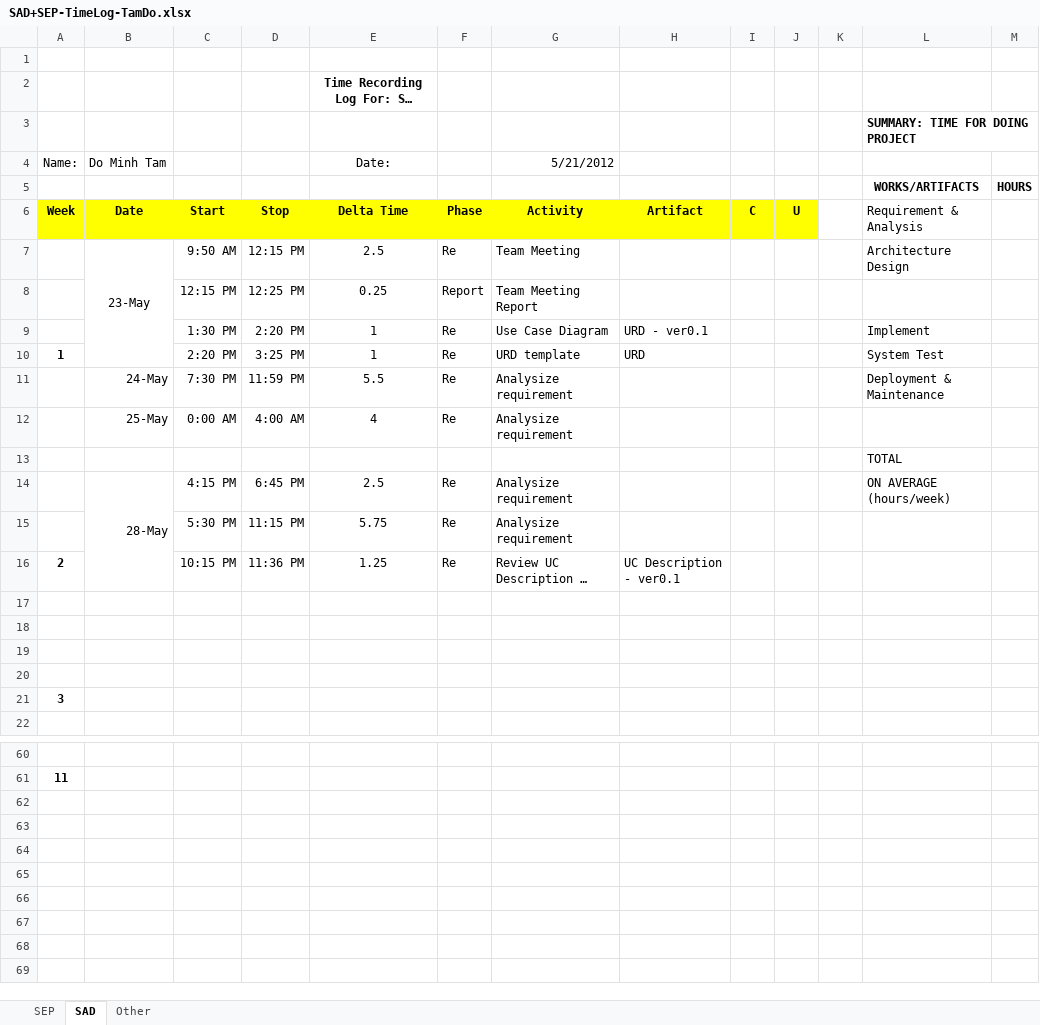
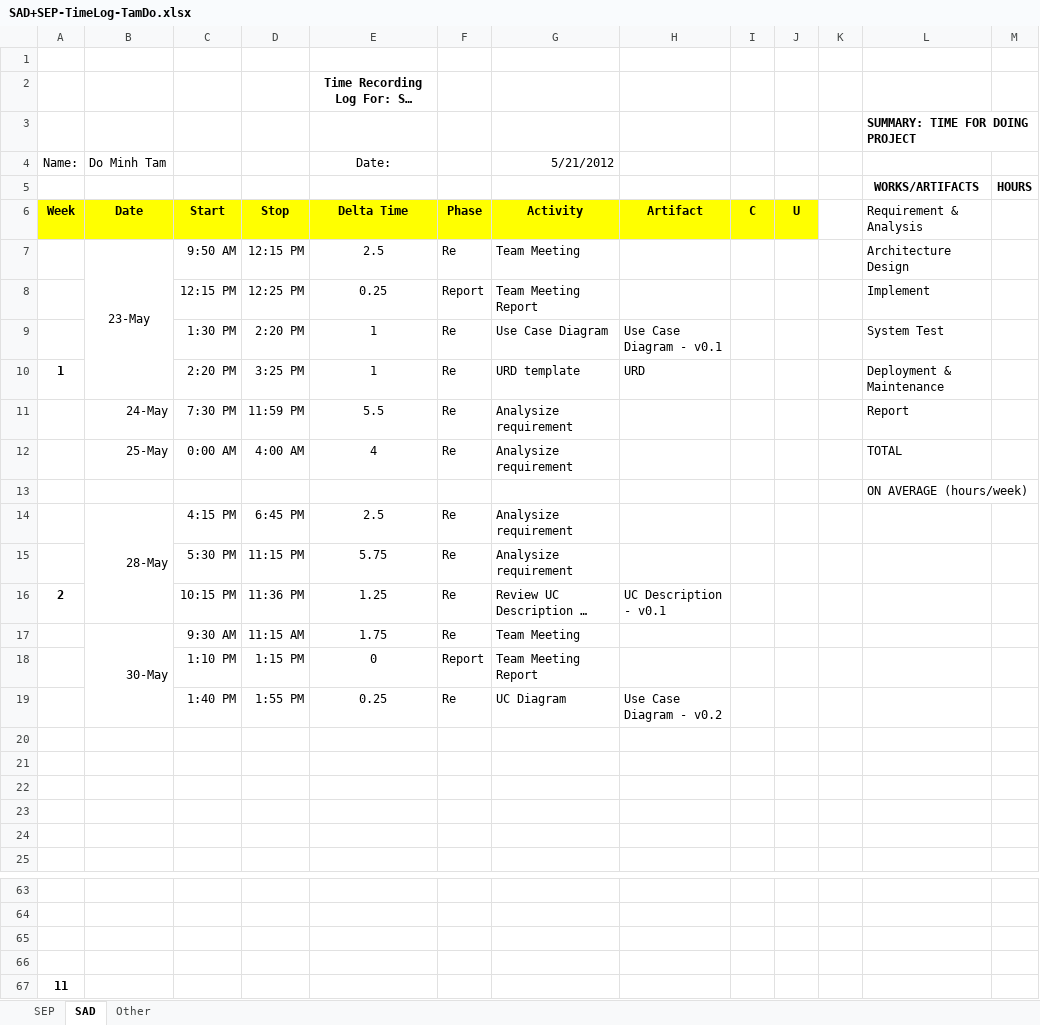
Before and after one commit to T138384/vlu-k15t1-team11, an Excel workbook: Time Log for SAD + SEP/SAD+SEP-TimeLog-TamDo.xlsx, sheet SAD, drawn as a sheet; only a part is shown, gaps mark what is left out; long unchanged cells end in …; values as stored, in another font and other column widths than the file's, no borders; addresses are those after the commit; the diff names each change by its address in the sheet, - before the commit and + after, or states it on an @@ line.

```diff
--- a/Time Log for SAD + SEP/SAD+SEP-TimeLog-TamDo.xlsx (sheet SAD)
+++ b/Time Log for SAD + SEP/SAD+SEP-TimeLog-TamDo.xlsx (sheet SAD)
-L8: (empty)
+L8: Implement
-H9: URD - ver0.1
+H9: Use Case Diagram - v0.1
-L9: Implement
+L9: System Test
-L10: System Test
+L10: Deployment & Maintenance
-L11: Deployment & Maintenance
+L11: Report
-L12: (empty)
+L12: TOTAL
-L13: TOTAL
+L13: ON AVERAGE (hours/week)
-L14: ON AVERAGE (hours/week)
+L14: (empty)
-H16: UC Description - ver0.1
+H16: UC Description - v0.1
+row 17:  | 30-May | 9:30 AM | 11:15 AM | 1.75 | Re | Team Meeting
+row 18:  |  | 1:10 PM | 1:15 PM | 0 | Report | Team Meeting Report
+row 19:  |  | 1:40 PM | 1:55 PM | 0.25 | Re | UC Diagram | Use Case Diagram - v0.2
@@ column A (Name:) renumbered between rows 24 and 64 @@
+row 65: (empty)
+row 66: (empty)
+row 67: 11
```
Also changed, not shown: sheet SEP, 4 other files.
